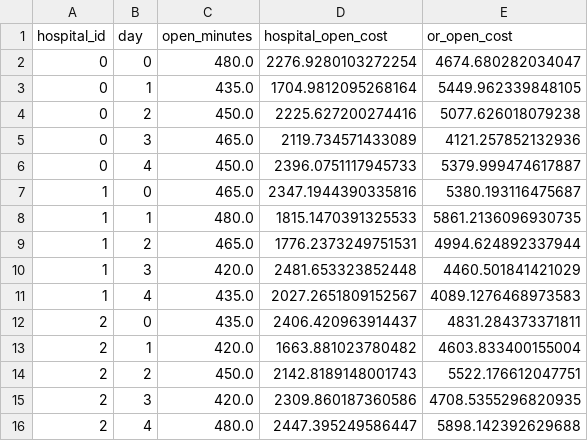
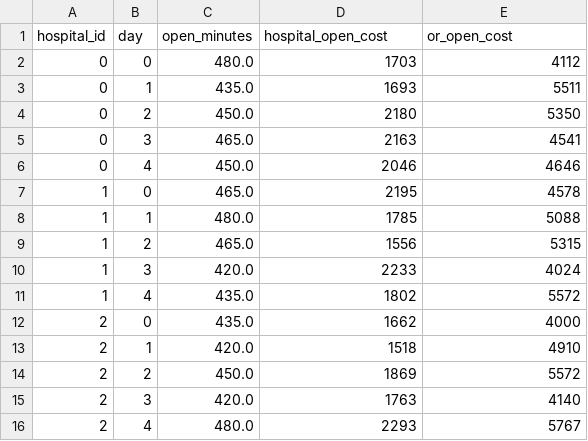
Before and after one commit to MitchellJC/math3205-project, a CSV file: data/hospitals-3-100.csv, drawn as a sheet.

```diff
--- a/data/hospitals-3-100.csv
+++ b/data/hospitals-3-100.csv
@@ -1,16 +1,16 @@
 hospital_id,day,open_minutes,hospital_open_cost,or_open_cost
-0,0,480.0,2276.9280103272254,4674.680282034047
-0,1,435.0,1704.9812095268164,5449.962339848105
-0,2,450.0,2225.627200274416,5077.626018079238
-0,3,465.0,2119.734571433089,4121.257852132936
-0,4,450.0,2396.0751117945733,5379.999474617887
-1,0,465.0,2347.1944390335816,5380.193116475687
-1,1,480.0,1815.1470391325533,5861.2136096930735
-1,2,465.0,1776.2373249751531,4994.624892337944
-1,3,420.0,2481.653323852448,4460.501841421029
-1,4,435.0,2027.2651809152567,4089.1276468973583
-2,0,435.0,2406.420963914437,4831.284373371811
-2,1,420.0,1663.881023780482,4603.833400155004
-2,2,450.0,2142.8189148001743,5522.176612047751
-2,3,420.0,2309.860187360586,4708.5355296820935
-2,4,480.0,2447.395249586447,5898.142392629688
+0,0,480.0,1703,4112
+0,1,435.0,1693,5511
+0,2,450.0,2180,5350
+0,3,465.0,2163,4541
+0,4,450.0,2046,4646
+1,0,465.0,2195,4578
+1,1,480.0,1785,5088
+1,2,465.0,1556,5315
+1,3,420.0,2233,4024
+1,4,435.0,1802,5572
+2,0,435.0,1662,4000
+2,1,420.0,1518,4910
+2,2,450.0,1869,5572
+2,3,420.0,1763,4140
+2,4,480.0,2293,5767
```
Also changed, not shown: data/hospitals-3-120.csv, data/hospitals-3-160.csv, 32 other files.
